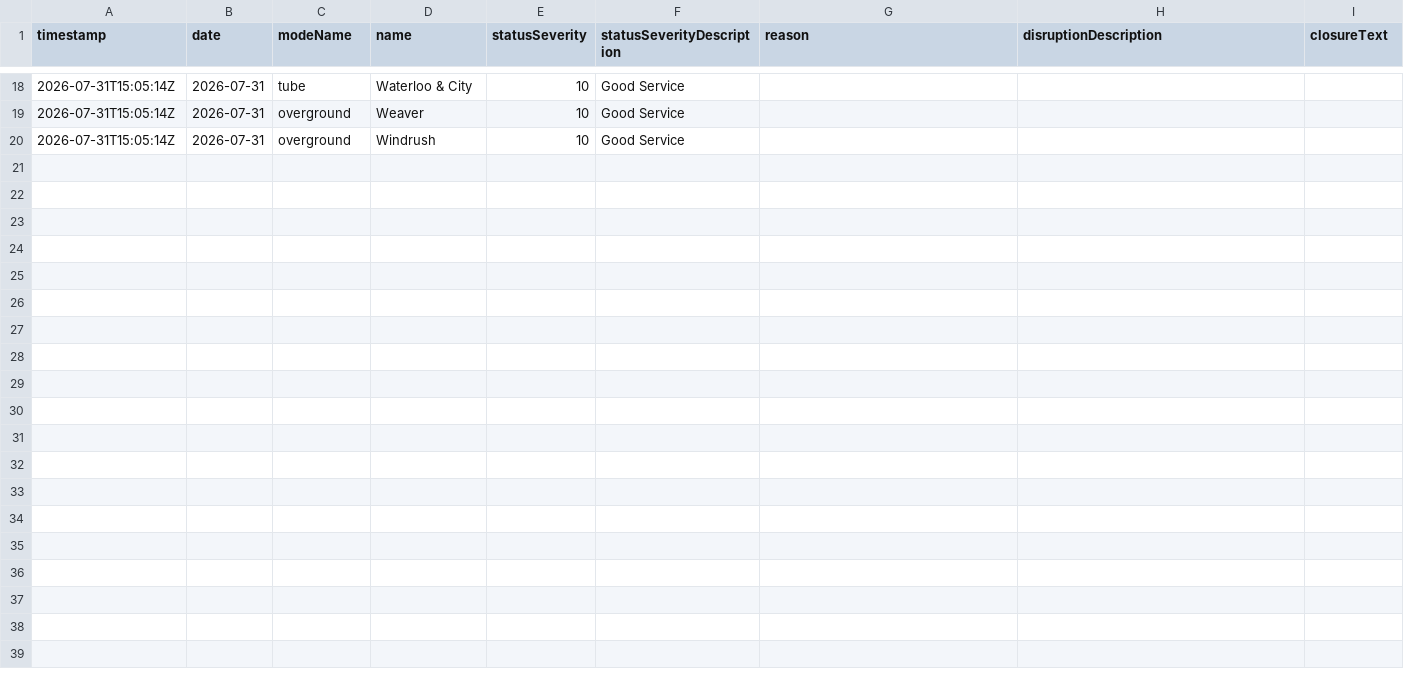
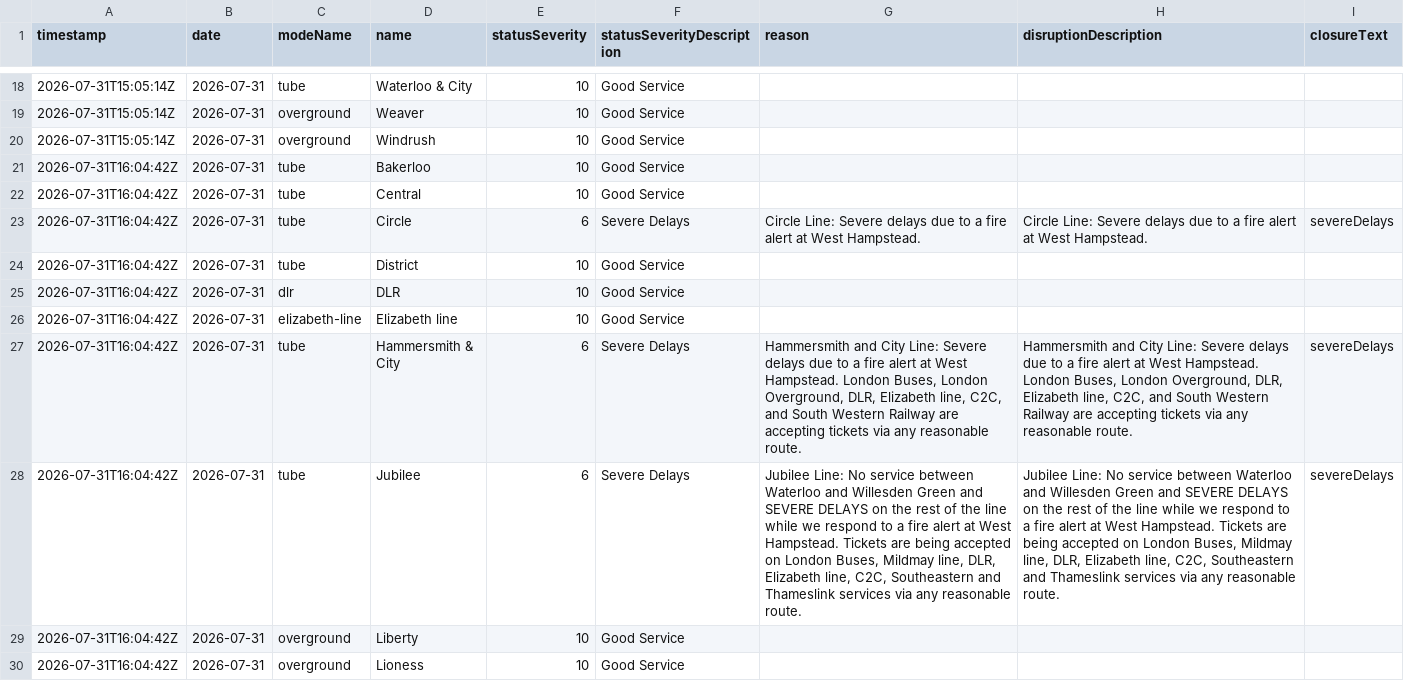
Before and after one commit to Aashleshaj/London_Transport_Reliability_and_Economic_Impact, a CSV file: data/tfl_status_history.csv, drawn as a sheet; only a part is shown, gaps mark what is left out; the diff covers the shown part only; the diff names each change by its address in the sheet, - before the commit and + after, or states it on an @@ line.

```diff
--- a/data/tfl_status_history.csv
+++ b/data/tfl_status_history.csv
+row 21: 2026-07-31T16:04:42Z | 2026-07-31 | tube | Bakerloo | 10 | Good Service
+row 22: 2026-07-31T16:04:42Z | 2026-07-31 | tube | Central | 10 | Good Service
+row 23: 2026-07-31T16:04:42Z | 2026-07-31 | tube | Circle | 6 | Severe Delays | Circle Line: Severe delays due to a fire alert at West Hampstead. | Circle Line: Severe delays due to a fire alert at West Hampstead. | severeDelays
+row 24: 2026-07-31T16:04:42Z | 2026-07-31 | tube | District | 10 | Good Service
+row 25: 2026-07-31T16:04:42Z | 2026-07-31 | dlr | DLR | 10 | Good Service
+row 26: 2026-07-31T16:04:42Z | 2026-07-31 | elizabeth-line | Elizabeth line | 10 | Good Service
+row 27: 2026-07-31T16:04:42Z | 2026-07-31 | tube | Hammersmith & City | 6 | Severe Delays | Hammersmith and City Line: Severe delays due to a fire alert at West Hampstead. London Buses, London Overground, DLR, Elizabeth line, C2C, and South Western Railway are accepting tickets via any reasonable route. | Hammersmith and City Line: Severe delays due to a fire alert at West Hampstead. London Buses, London Overground, DLR, Elizabeth line, C2C, and South Western Railway are accepting tickets via any reasonable route. | severeDelays
+row 28: 2026-07-31T16:04:42Z | 2026-07-31 | tube | Jubilee | 6 | Severe Delays | Jubilee Line: No service between Waterloo and Willesden Green and SEVERE DELAYS on the rest of the line while we respond to a fire alert at West Hampstead. Tickets are being accepted on London Buses, Mildmay line, DLR, Elizabeth line, C2C, Southeastern and Thameslink services via any reasonable route. | Jubilee Line: No service between Waterloo and Willesden Green and SEVERE DELAYS on the rest of the line while we respond to a fire alert at West Hampstead. Tickets are being accepted on London Buses, Mildmay line, DLR, Elizabeth line, C2C, Southeastern and Thameslink services via any reasonable route. | severeDelays
+row 29: 2026-07-31T16:04:42Z | 2026-07-31 | overground | Liberty | 10 | Good Service
+row 30: 2026-07-31T16:04:42Z | 2026-07-31 | overground | Lioness | 10 | Good Service
```
Also changed, not shown: 9 added rows elsewhere in this file, data/all_lines_history_enriched.csv, data/borough_disruption_daily.csv, 8 other files.
